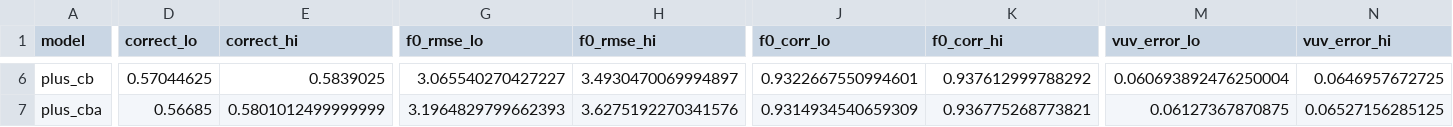
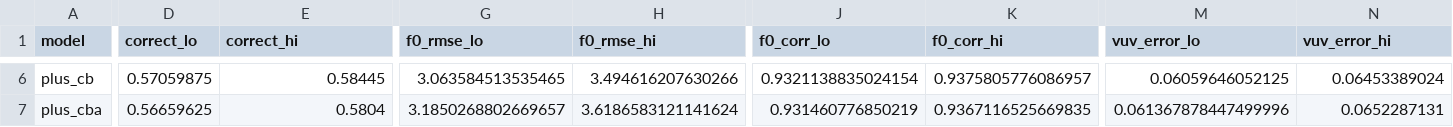
Before and after one commit to iamdinhthuan/tone-aware-vocos, a TSV file: results/segment_summary.tsv, drawn as a sheet; only a part is shown, gaps mark what is left out; the diff covers the shown part only; the diff names each change by its address in the sheet, - before the commit and + after, or states it on an @@ line.

```diff
--- a/results/segment_summary.tsv
+++ b/results/segment_summary.tsv
-D6 (correct_lo): 0.57044625
+D6 (correct_lo): 0.57059875
-E6 (correct_hi): 0.5839025
+E6 (correct_hi): 0.58445
-G6 (f0_rmse_lo): 3.065540270427227
+G6 (f0_rmse_lo): 3.063584513535465
-H6 (f0_rmse_hi): 3.4930470069994897
+H6 (f0_rmse_hi): 3.494616207630266
-J6 (f0_corr_lo): 0.9322667550994601
+J6 (f0_corr_lo): 0.9321138835024154
-K6 (f0_corr_hi): 0.937612999788292
+K6 (f0_corr_hi): 0.9375805776086957
-M6 (vuv_error_lo): 0.060693892476250004
+M6 (vuv_error_lo): 0.06059646052125
-N6 (vuv_error_hi): 0.0646957672725
+N6 (vuv_error_hi): 0.06453389024
-D7 (correct_lo): 0.56685
+D7 (correct_lo): 0.56659625
-E7 (correct_hi): 0.5801012499999999
+E7 (correct_hi): 0.5804
-G7 (f0_rmse_lo): 3.1964829799662393
+G7 (f0_rmse_lo): 3.1850268802669657
-H7 (f0_rmse_hi): 3.6275192270341576
+H7 (f0_rmse_hi): 3.6186583121141624
-J7 (f0_corr_lo): 0.9314934540659309
+J7 (f0_corr_lo): 0.931460776850219
-K7 (f0_corr_hi): 0.936775268773821
+K7 (f0_corr_hi): 0.9367116525669835
-M7 (vuv_error_lo): 0.06127367870875
+M7 (vuv_error_lo): 0.061367878447499996
-N7 (vuv_error_hi): 0.06527156285125
+N7 (vuv_error_hi): 0.0652287131
```
Also changed, not shown: 32 edited cells elsewhere in this file, results/utterance_stats.tsv, results/utterance_summary.tsv, 9 other files.
